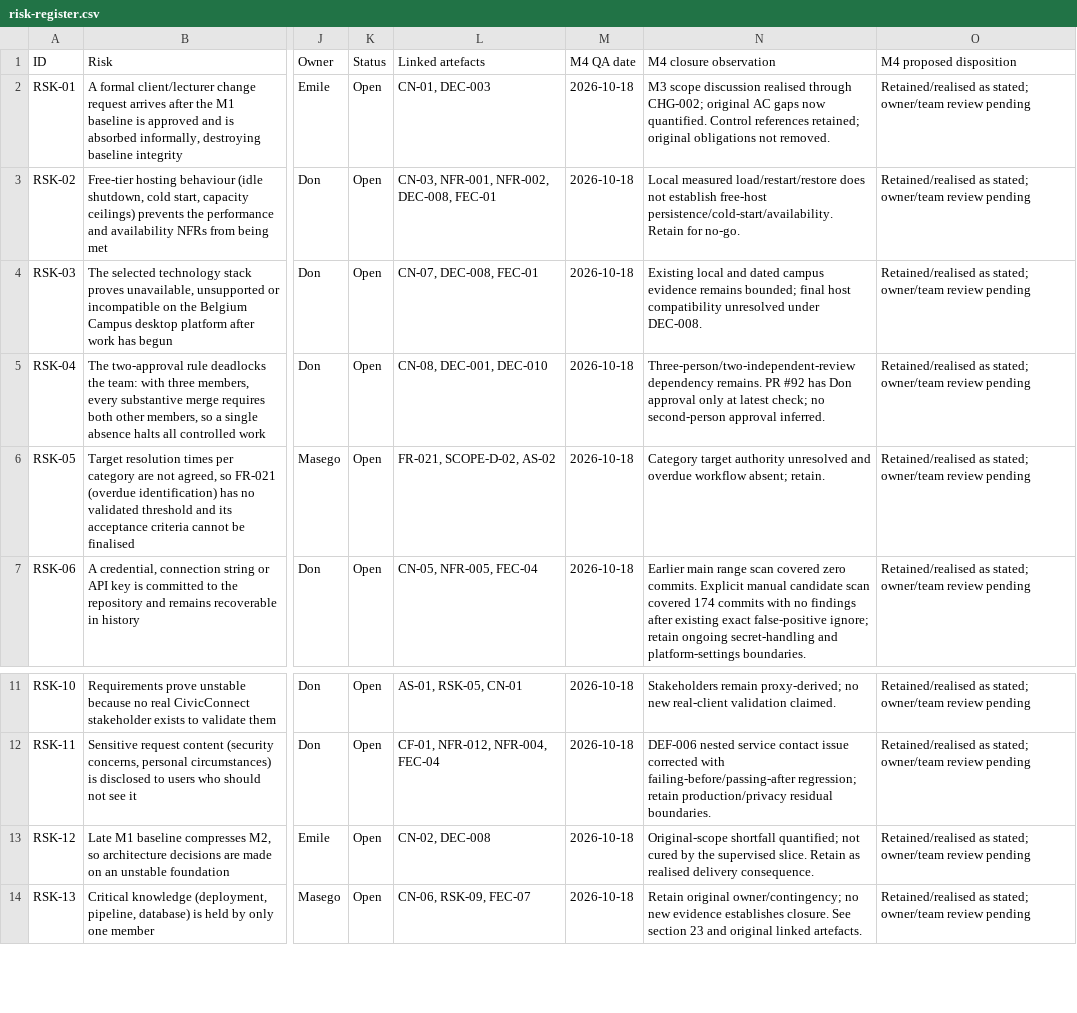
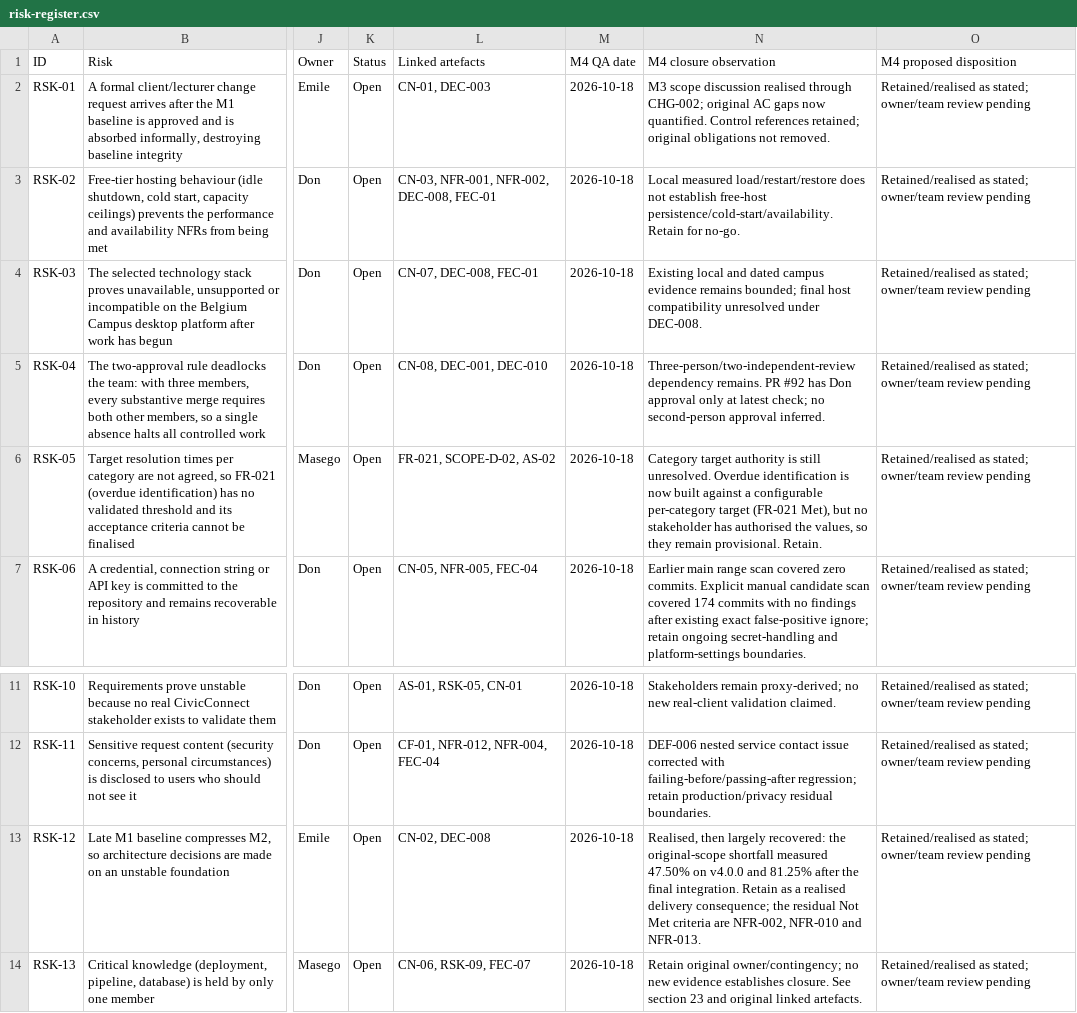
Before and after one commit to DonLukus/Civic-connect, a CSV file: docs/risk/risk-register.csv, drawn as a sheet; only a part is shown, gaps mark what is left out; the diff names each change by its address in the sheet, - before the commit and + after, or states it on an @@ line.

```diff
--- a/docs/risk/risk-register.csv
+++ b/docs/risk/risk-register.csv
-N6 (M4 closure observation): …target authority unresolved and overdue workflow absent; retain.
+N6 (M4 closure observation): …target authority is still unresolved. Overdue identification is now built against a configurable per-category target (FR-021 Met), but no stakeholder has authorised the values, so they remain provisional. Retain.
-N13 (M4 closure observation): Original-scope shortfall quantified; not cured by the supervised slice. Retain as realised delivery consequence.
+N13 (M4 closure observation): Realised, then largely recovered: the original-scope shortfall measured 47.50% on v4.0.0 and 81.25% after the final integration. Retain as a realised delivery consequence; the residual Not Met criteria are NFR-002, NFR-010 and NFR-013.
```
Also changed, not shown: docs/requirements/RTM.csv, 5 other files.
